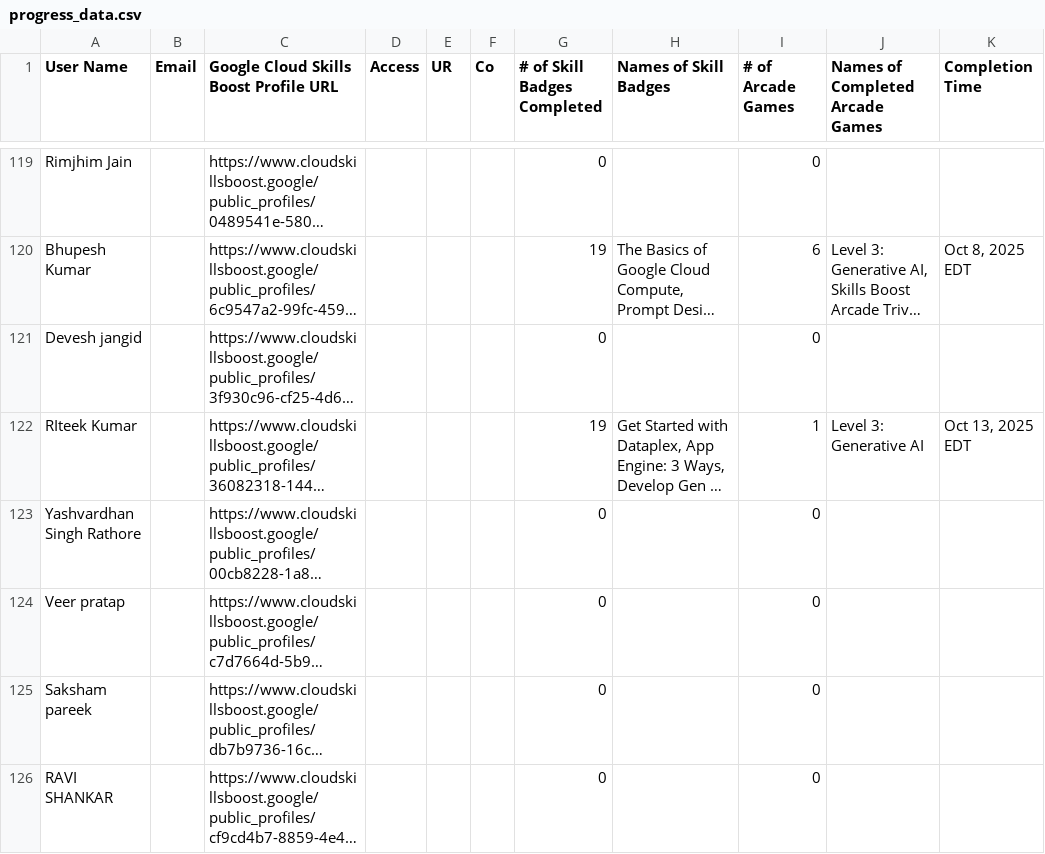
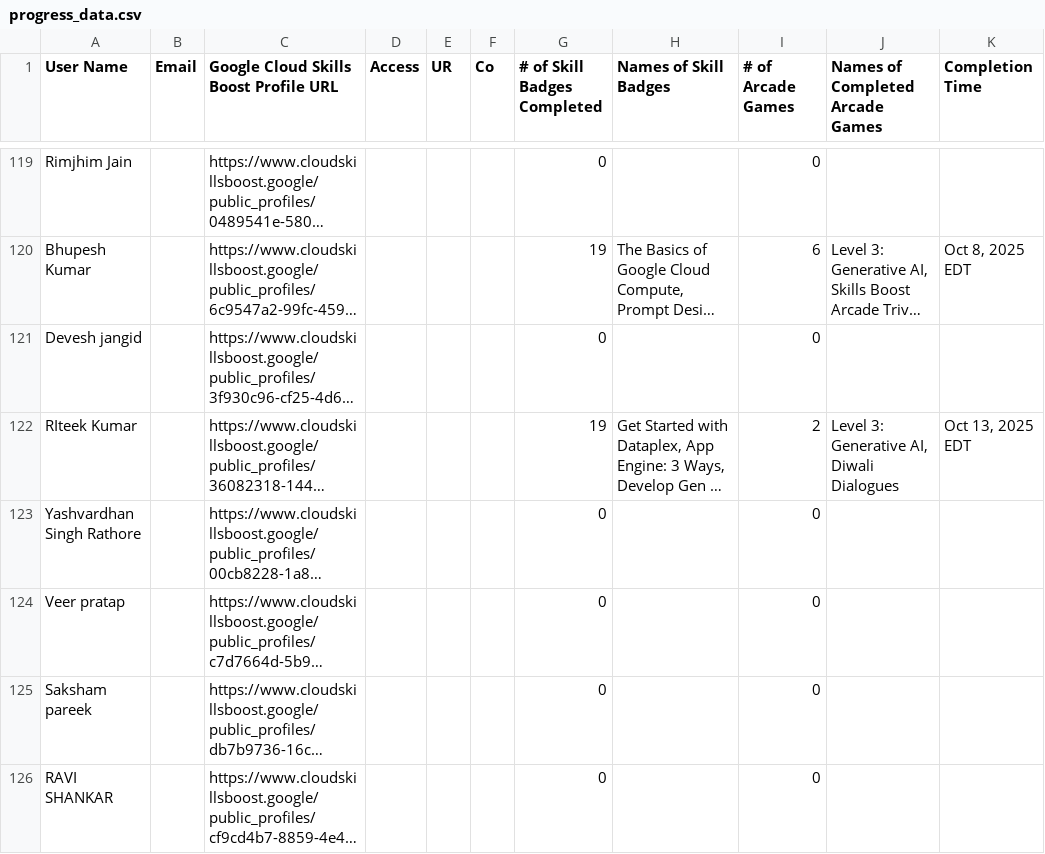
Before and after one commit to mohitsharmas97/leaderboard_gdg, a CSV file: progress_data.csv, drawn as a sheet; only a part is shown, gaps mark what is left out; long unchanged cells end in …; the diff covers the shown part only; the diff names each change by its address in the sheet, - before the commit and + after, or states it on an @@ line.

```diff
--- a/progress_data.csv
+++ b/progress_data.csv
-I122 (# of Arcade Games): 1
+I122 (# of Arcade Games): 2
-J122 (Names of Completed Arcade Games): Level 3: Generative AI
+J122 (Names of Completed Arcade Games): Level 3: Generative AI, Diwali Dialogues
```
Also changed, not shown: 1 added row, 1 removed row and 2 edited cells elsewhere in this file, google_cloud_badges_details.csv.
